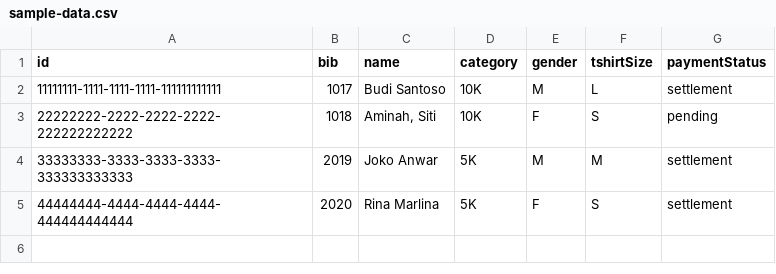
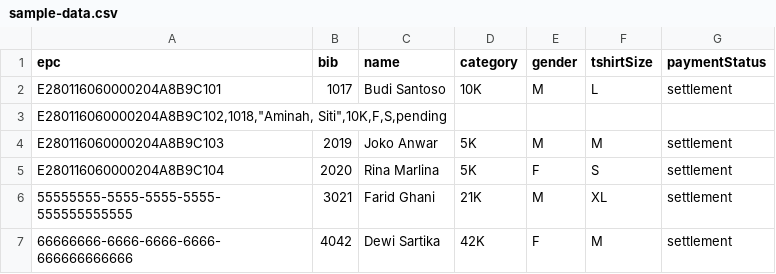
Before and after one commit to aryascale/rpc, a CSV file: sample-data.csv, drawn as a sheet.

```diff
--- a/sample-data.csv
+++ b/sample-data.csv
@@ -1,5 +1,7 @@
-id,bib,name,category,gender,tshirtSize,paymentStatus
-11111111-1111-1111-1111-111111111111,1017,Budi Santoso,10K,M,L,settlement
-22222222-2222-2222-2222-222222222222,1018,"Aminah, Siti",10K,F,S,pending
-33333333-3333-3333-3333-333333333333,2019,Joko Anwar,5K,M,M,settlement
-44444444-4444-4444-4444-444444444444,2020,Rina Marlina,5K,F,S,settlement
+epc,bib,name,category,gender,tshirtSize,paymentStatus
+E280116060000204A8B9C101,1017,Budi Santoso,10K,M,L,settlement
+"E280116060000204A8B9C102,1018,""Aminah, Siti"",10K,F,S,pending"
+E280116060000204A8B9C103,2019,Joko Anwar,5K,M,M,settlement
+E280116060000204A8B9C104,2020,Rina Marlina,5K,F,S,settlement
+55555555-5555-5555-5555-555555555555,3021,Farid Ghani,21K,M,XL,settlement
+66666666-6666-6666-6666-666666666666,4042,Dewi Sartika,42K,F,M,settlement
```
Also changed, not shown: 14 other files.
